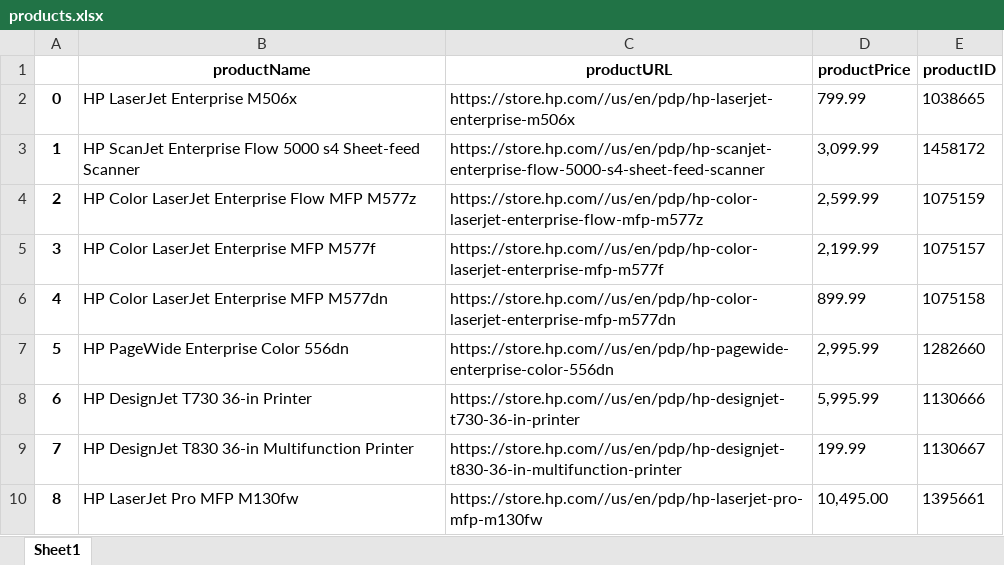
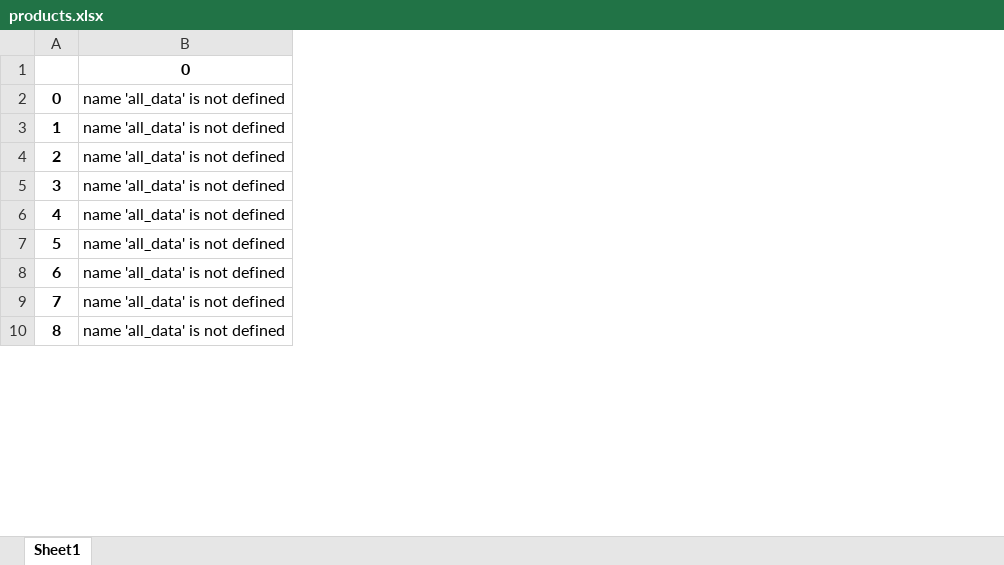
Before and after one commit to arnavkohli/topcoder-content-scraping, an Excel workbook: products.xlsx, sheet Sheet1, drawn as a sheet; only a part is shown; values as stored, in another font and other column widths than the file's, no borders; removed rows and columns are numbered as before the commit, all else as after; the diff names each change by its address in the sheet, - before the commit and + after, or states it on an @@ line.

```diff
--- a/products.xlsx (sheet Sheet1)
+++ b/products.xlsx (sheet Sheet1)
-column B, rows 1-10: productName | HP LaserJet Enterprise M506x | HP ScanJet Enterprise Flow 5000 s4 Sheet-feed Scanner | HP Color LaserJet Enterprise Flow MFP M577z | HP Color LaserJet Enterprise MFP M577f | HP Color LaserJet Enterprise MFP M577dn | HP PageWide Enterprise Color 556dn | HP DesignJet T730 36-in Printer | HP DesignJet T830 36-in Multifunction Printer | HP LaserJet Pro MFP M130fw
-column C, rows 1-10: productURL | https://store.hp.com//us/en/pdp/hp-laserjet-enterprise-m506x | https://store.hp.com//us/en/pdp/hp-scanjet-enterprise-flow-5000-s4-sheet-feed-scanner | https://store.hp.com//us/en/pdp/hp-color-laserjet-enterprise-flow-mfp-m577z | https://store.hp.com//us/en/pdp/hp-color-laserjet-enterprise-mfp-m577f | https://store.hp.com//us/en/pdp/hp-color-laserjet-enterprise-mfp-m577dn | https://store.hp.com//us/en/pdp/hp-pagewide-enterprise-color-556dn | https://store.hp.com//us/en/pdp/hp-designjet-t730-36-in-printer | https://store.hp.com//us/en/pdp/hp-designjet-t830-36-in-multifunction-printer | https://store.hp.com//us/en/pdp/hp-laserjet-pro-mfp-m130fw
-column D, rows 1-10: productPrice | 799.99 | 3,099.99 | 2,599.99 | 2,199.99 | 899.99 | 2,995.99 | 5,995.99 | 199.99 | 10,495.00
-column E, rows 1-10: productID | 1038665 | 1458172 | 1075159 | 1075157 | 1075158 | 1282660 | 1130666 | 1130667 | 1395661
+column B, rows 1-10: 0 | name 'all_data' is not defined | name 'all_data' is not defined | name 'all_data' is not defined | name 'all_data' is not defined | name 'all_data' is not defined | name 'all_data' is not defined | name 'all_data' is not defined | name 'all_data' is not defined | name 'all_data' is not defined
```
Also changed, not shown: productListings.xlsx, 5 other files.
